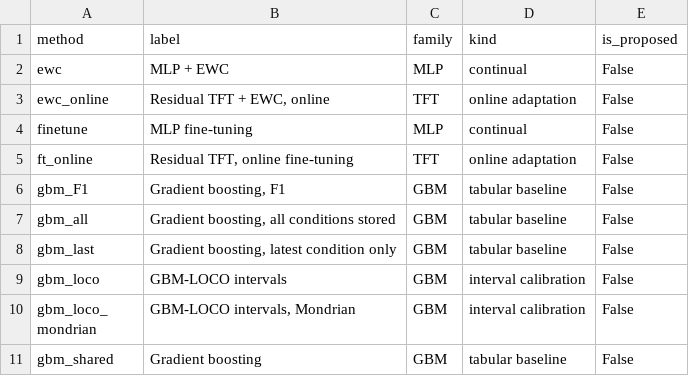
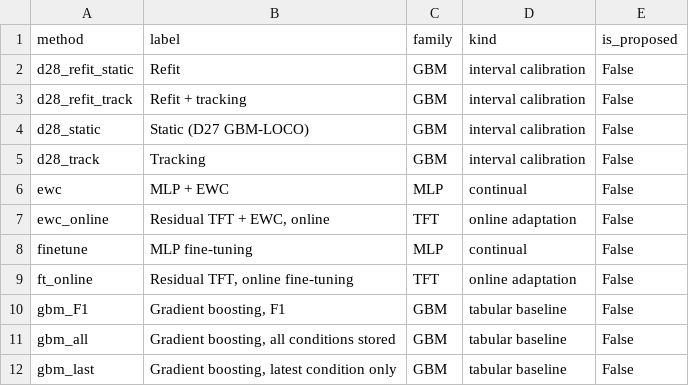
Before and after one commit to TarunSitaraman/residual-tft-ewc, a CSV file: results/dashboard/dim_method.csv, drawn as a sheet; only a part is shown; the shorter side is filled out with more unchanged rows; the diff names each change by its address in the sheet, - before the commit and + after, or states it on an @@ line.

```diff
--- a/results/dashboard/dim_method.csv
+++ b/results/dashboard/dim_method.csv
+row 2: d28_refit_static | Refit | GBM | interval calibration | False
+row 3: d28_refit_track | Refit + tracking | GBM | interval calibration | False
+row 4: d28_static | Static (D27 GBM-LOCO) | GBM | interval calibration | False
+row 5: d28_track | Tracking | GBM | interval calibration | False
```
Also changed, not shown: results/dashboard/fact_headline.csv, 5 other files.
